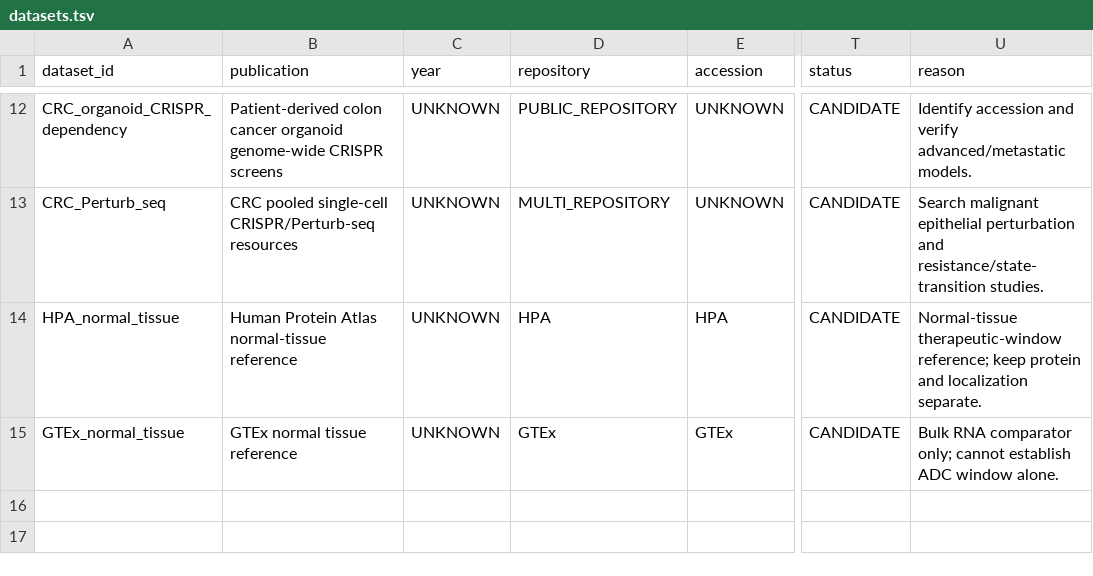
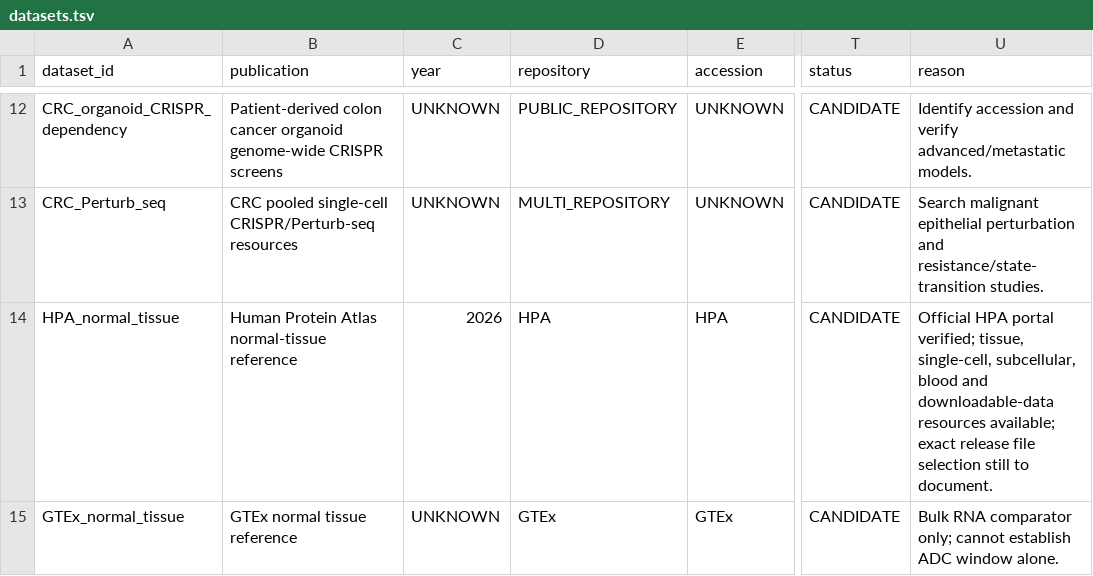
Before and after one commit to leezx/crc-unmet-need-therapeutic-atlas, a TSV file: DATA/registry/datasets.tsv, drawn as a sheet; only a part is shown, gaps mark what is left out; the diff covers the shown part only; the diff names each change by its address in the sheet, - before the commit and + after, or states it on an @@ line.

```diff
--- a/DATA/registry/datasets.tsv
+++ b/DATA/registry/datasets.tsv
-C14 (year): UNKNOWN
+C14 (year): 2026
-U14 (reason): Normal-tissue therapeutic-window reference; keep protein and localization separate.
+U14 (reason): Official HPA portal verified; tissue, single-cell, subcellular, blood and downloadable-data resources available; exact release file selection still to document.
```
Also changed, not shown: 37 edited cells elsewhere in this file, 14 other files.
